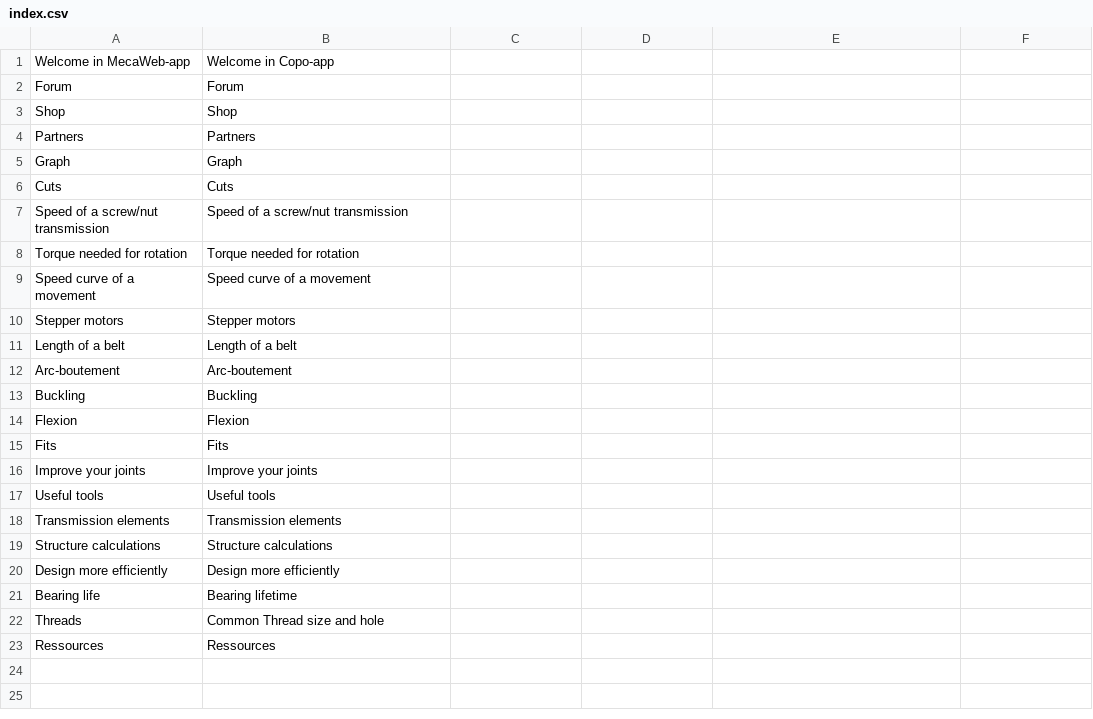
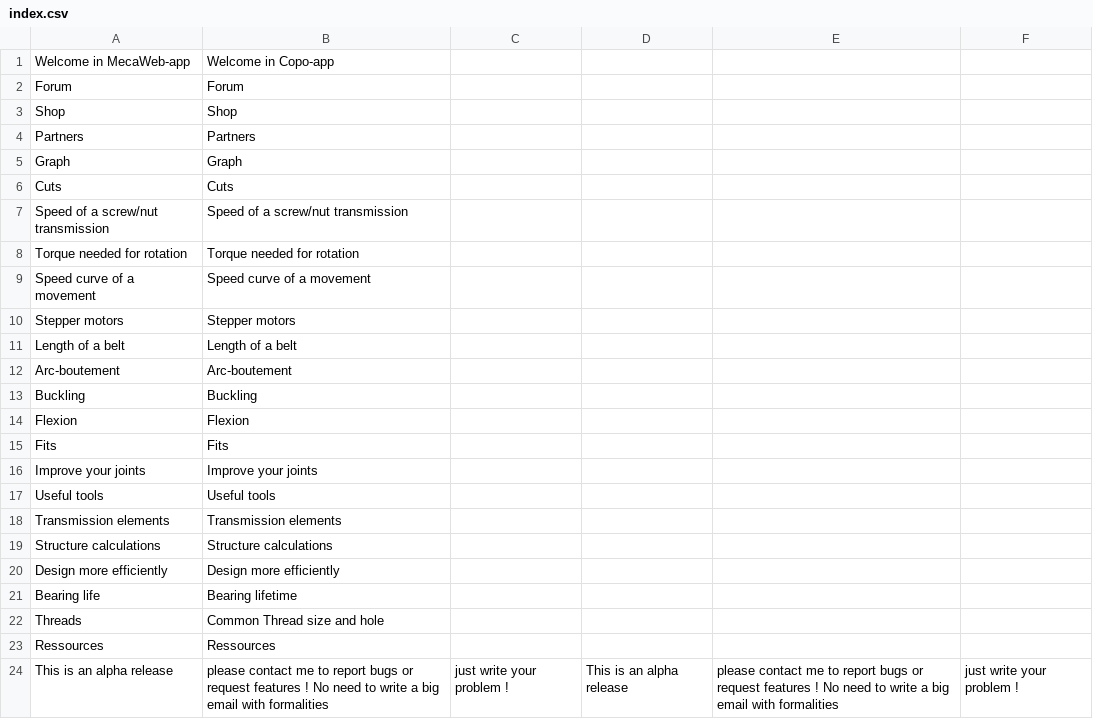
Before and after one commit to guillaume55/MecaWeb, a CSV file: translation/en/index.csv, drawn as a sheet; the diff names each change by its address in the sheet, - before the commit and + after, or states it on an @@ line.

Commit message:
add message on index

```diff
--- a/translation/en/index.csv
+++ b/translation/en/index.csv
+row 24: This is an alpha release | please contact me to report bugs or request features ! No need to write a big email with formalities | just write your problem ! | This is an alpha release | please contact me to report bugs or request features ! No need to write a big email with formalities | just write your problem !
```
Also changed, not shown: translation/fr/index.csv, 1 other file.
